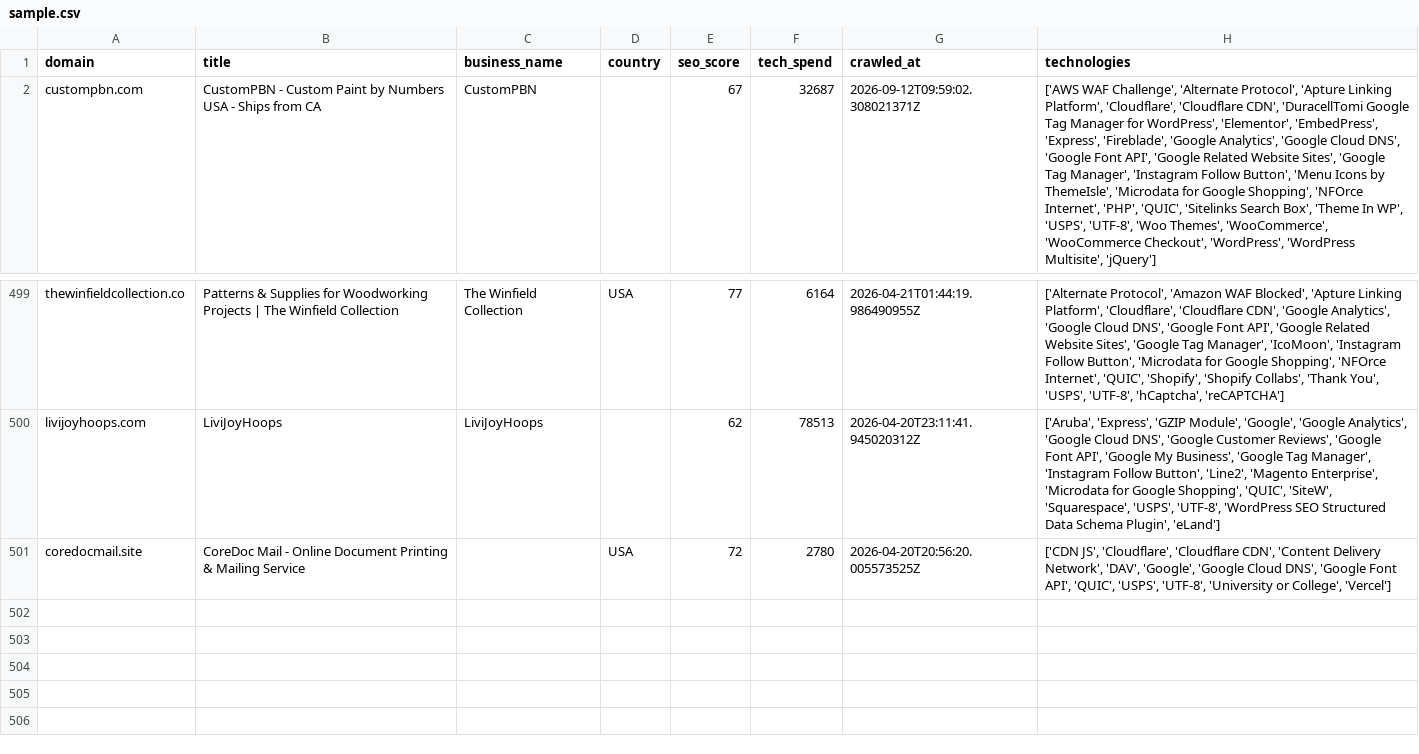
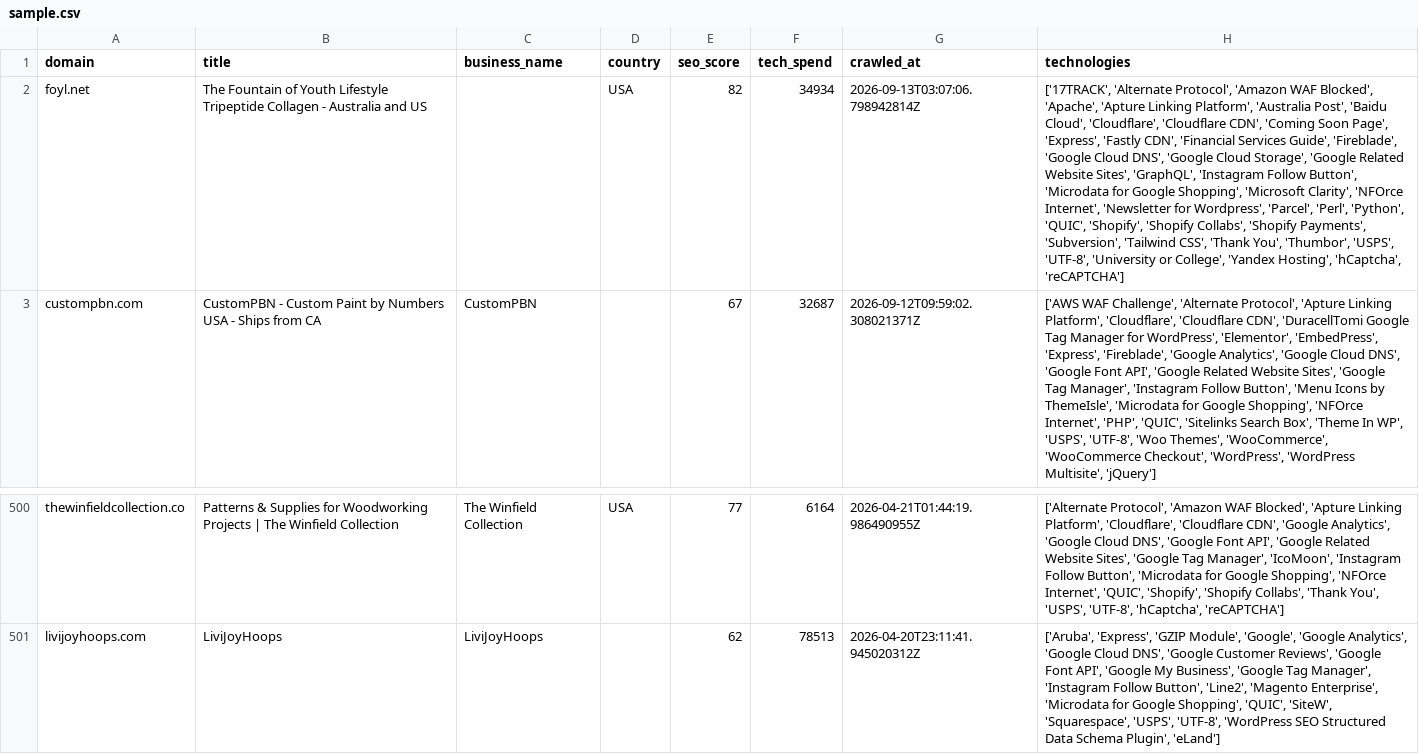
Before and after one commit to AbdulDayyan1/tech-stack-datasets, a CSV file: leads/companies-using-usps/sample.csv, drawn as a sheet; only a part is shown, gaps mark what is left out; removed rows and columns are numbered as before the commit, all else as after; the diff names each change by its address in the sheet, - before the commit and + after, or states it on an @@ line.

```diff
--- a/leads/companies-using-usps/sample.csv
+++ b/leads/companies-using-usps/sample.csv
+row 2: foyl.net | The Fountain of Youth Lifestyle Tripeptide Collagen - Australia and US |  | USA | 82 | 34934 | 2026-09-13T03:07:06.798942814Z | ['17TRACK', 'Alternate Protocol', 'Amazon WAF Blocked', 'Apache', 'Apture Linking Platform', 'Australia Post', 'Baidu Cloud', 'Cloudflare', 'Cloudflare CDN', 'Coming Soon Page', 'Express', 'Fastly CDN', 'Financial Services Guide', 'Fireblade', 'Google Cloud DNS', 'Google Cloud Storage', 'Google Related Website Sites', 'GraphQL', 'Instagram Follow Button', 'Microdata for Google Shopping', 'Microsoft Clarity', 'NFOrce Internet', 'Newsletter for Wordpress', 'Parcel', 'Perl', 'Python', 'QUIC', 'Shopify', 'Shopify Collabs', 'Shopify Payments', 'Subversion', 'Tailwind CSS', 'Thank You', 'Thumbor', 'USPS', 'UTF-8', 'University or College', 'Yandex Hosting', 'hCaptcha', 'reCAPTCHA']
-row 501: coredocmail.site | CoreDoc Mail - Online Document Printing & Mailing Service |  | USA | 72 | 2780 | 2026-04-20T20:56:20.005573525Z | ['CDN JS', 'Cloudflare', 'Cloudflare CDN', 'Content Delivery Network', 'DAV', 'Google', 'Google Cloud DNS', 'Google Font API', 'QUIC', 'USPS', 'UTF-8', 'University or College', 'Vercel']
```
Also changed, not shown: leads/companies-using-dhl/sample.csv, leads/companies-using-route/sample.csv, 16 other files.
